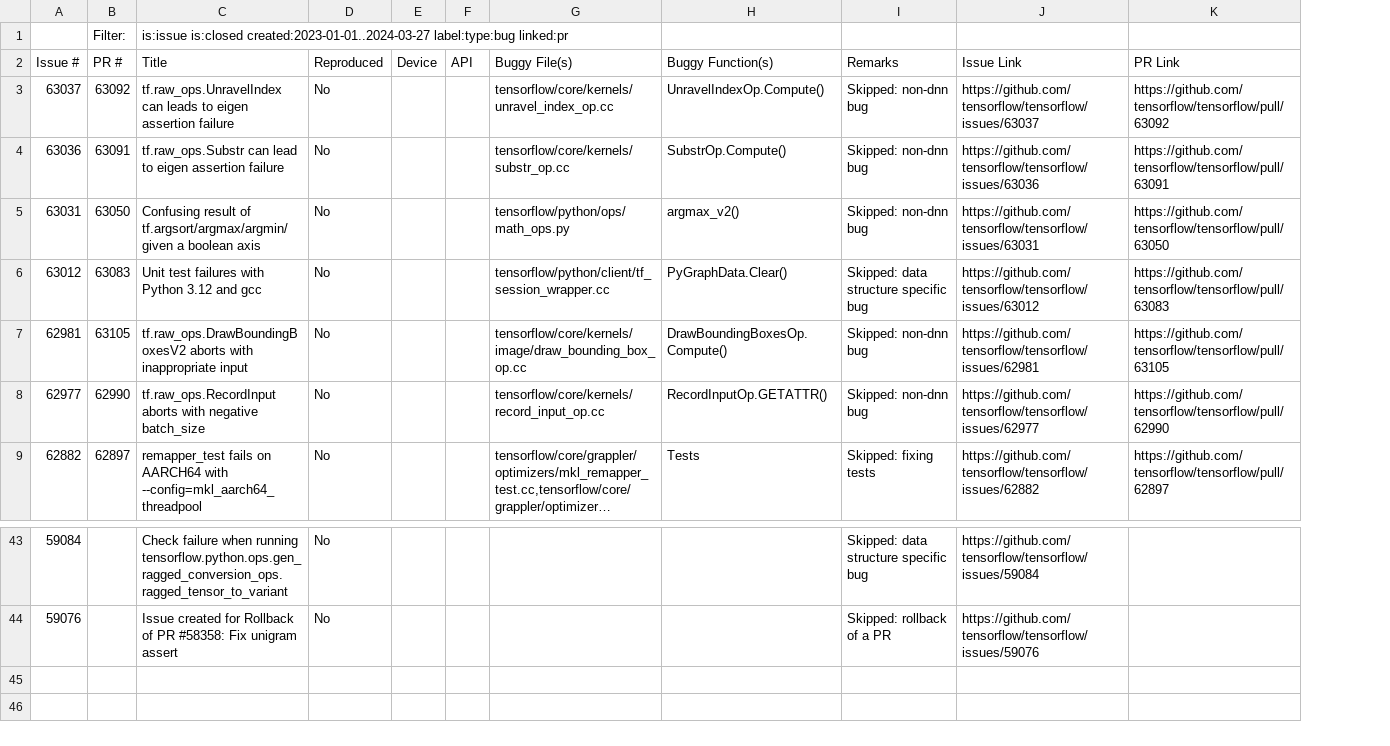
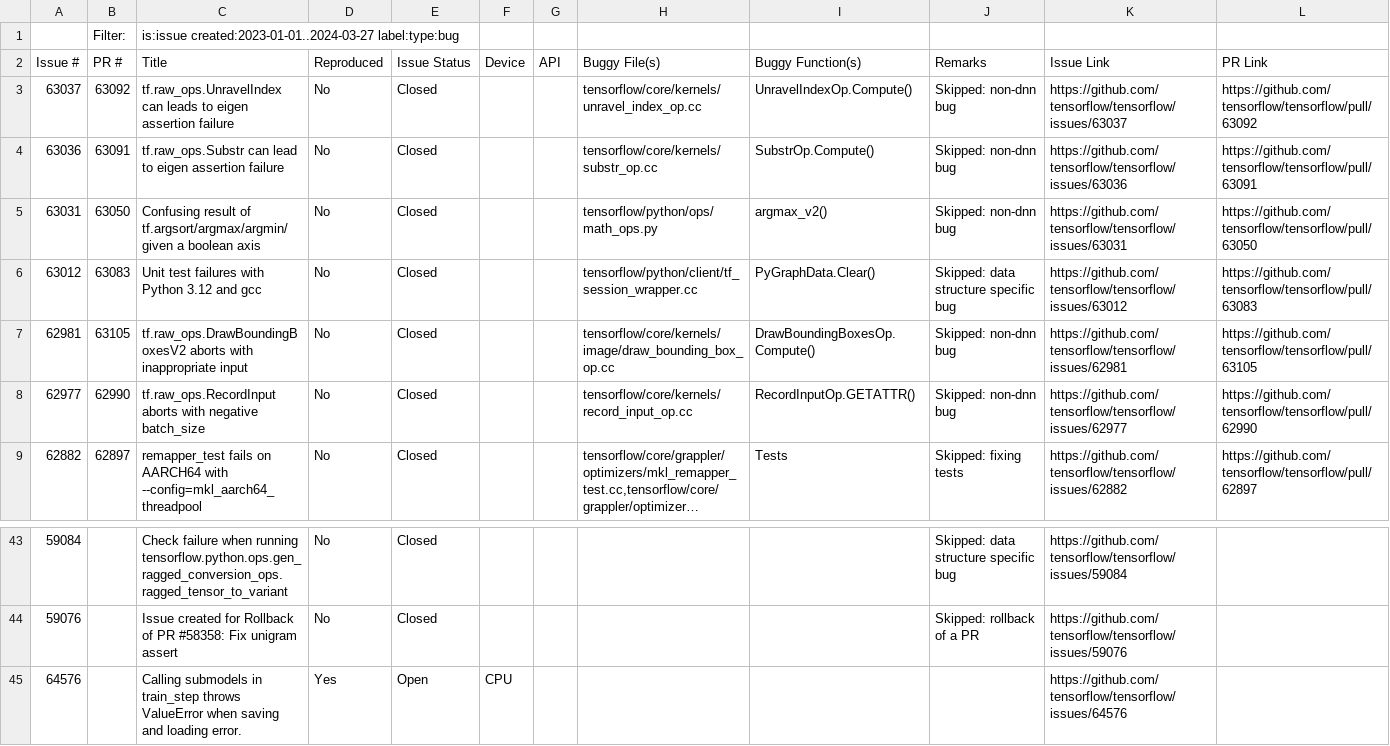
Before and after one commit to ncsu-swat/bugsindlls, a CSV file: bug_dataset_tensorflow.csv, drawn as a sheet; only a part is shown, gaps mark what is left out; long unchanged cells end in …; the diff names each change by its address in the sheet, - before the commit and + after, or states it on an @@ line.

Commit message:
Added bug from issue 64576 - tensorflow

```diff
--- a/bug_dataset_tensorflow.csv
+++ b/bug_dataset_tensorflow.csv
+column E (Issue Status), rows 3-9: all Closed; rows 43-44: Closed | Closed
-C1 (Title): is:issue is:closed created:2023-01-01..2024-03-27 label:type:bug linked:pr
+C1 (Title): is:issue created:2023-01-01..2024-03-27 label:type:bug
+row 45: 64576 |  | Calling submodels in train_step throws ValueError when saving and loading error. | Yes | Open | CPU |  |  |  |  | https://github.com/tensorflow/tensorflow/issues/64576
```
Also changed, not shown: 3 other files.
